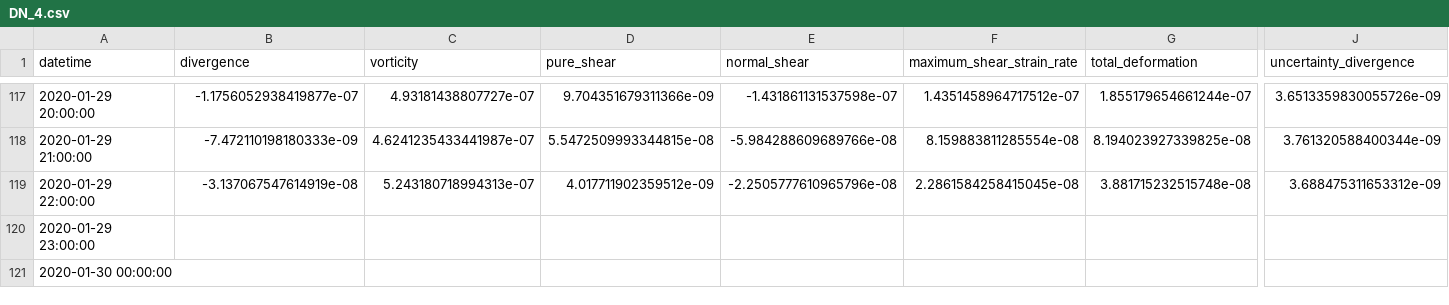
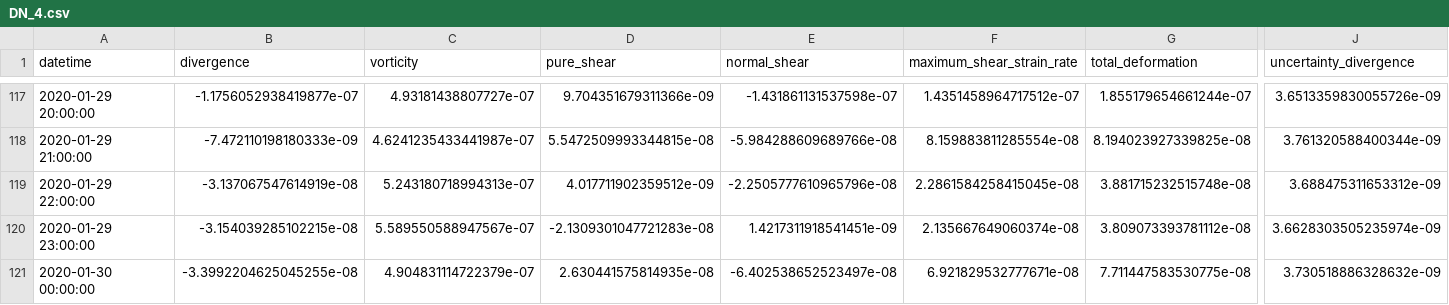
Before and after one commit to danielmwatkins/obs_air-ice-ocean_coupling, a CSV file: data/strain_rates/DN_4.csv, drawn as a sheet; only a part is shown, gaps mark what is left out; the diff covers the shown part only; the diff names each change by its address in the sheet, - before the commit and + after, or states it on an @@ line.

```diff
--- a/data/strain_rates/DN_4.csv
+++ b/data/strain_rates/DN_4.csv
-B120 (divergence): (empty)
+B120 (divergence): -3.154039285102215e-08
-C120 (vorticity): (empty)
+C120 (vorticity): 5.589550588947567e-07
-D120 (pure_shear): (empty)
+D120 (pure_shear): -2.1309301047721283e-08
-E120 (normal_shear): (empty)
+E120 (normal_shear): 1.4217311918541451e-09
-F120 (maximum_shear_strain_rate): (empty)
+F120 (maximum_shear_strain_rate): 2.135667649060374e-08
-G120 (total_deformation): (empty)
+G120 (total_deformation): 3.809073393781112e-08
-J120 (uncertainty_divergence): (empty)
+J120 (uncertainty_divergence): 3.6628303505235974e-09
-B121 (divergence): (empty)
+B121 (divergence): -3.3992204625045255e-08
-C121 (vorticity): (empty)
+C121 (vorticity): 4.904831114722379e-07
-D121 (pure_shear): (empty)
+D121 (pure_shear): 2.630441575814935e-08
-E121 (normal_shear): (empty)
+E121 (normal_shear): -6.402538652523497e-08
-F121 (maximum_shear_strain_rate): (empty)
+F121 (maximum_shear_strain_rate): 6.921829532777671e-08
-G121 (total_deformation): (empty)
+G121 (total_deformation): 7.711447583530775e-08
-J121 (uncertainty_divergence): (empty)
+J121 (uncertainty_divergence): 3.730518886328632e-09
```
Also changed, not shown: 110 edited cells elsewhere in this file, data/interpolated_tracks/P013_300234065980580_2019P138.csv, data/interpolated_tracks/P026_300234065090840_2019P137.csv, 27 other files.
